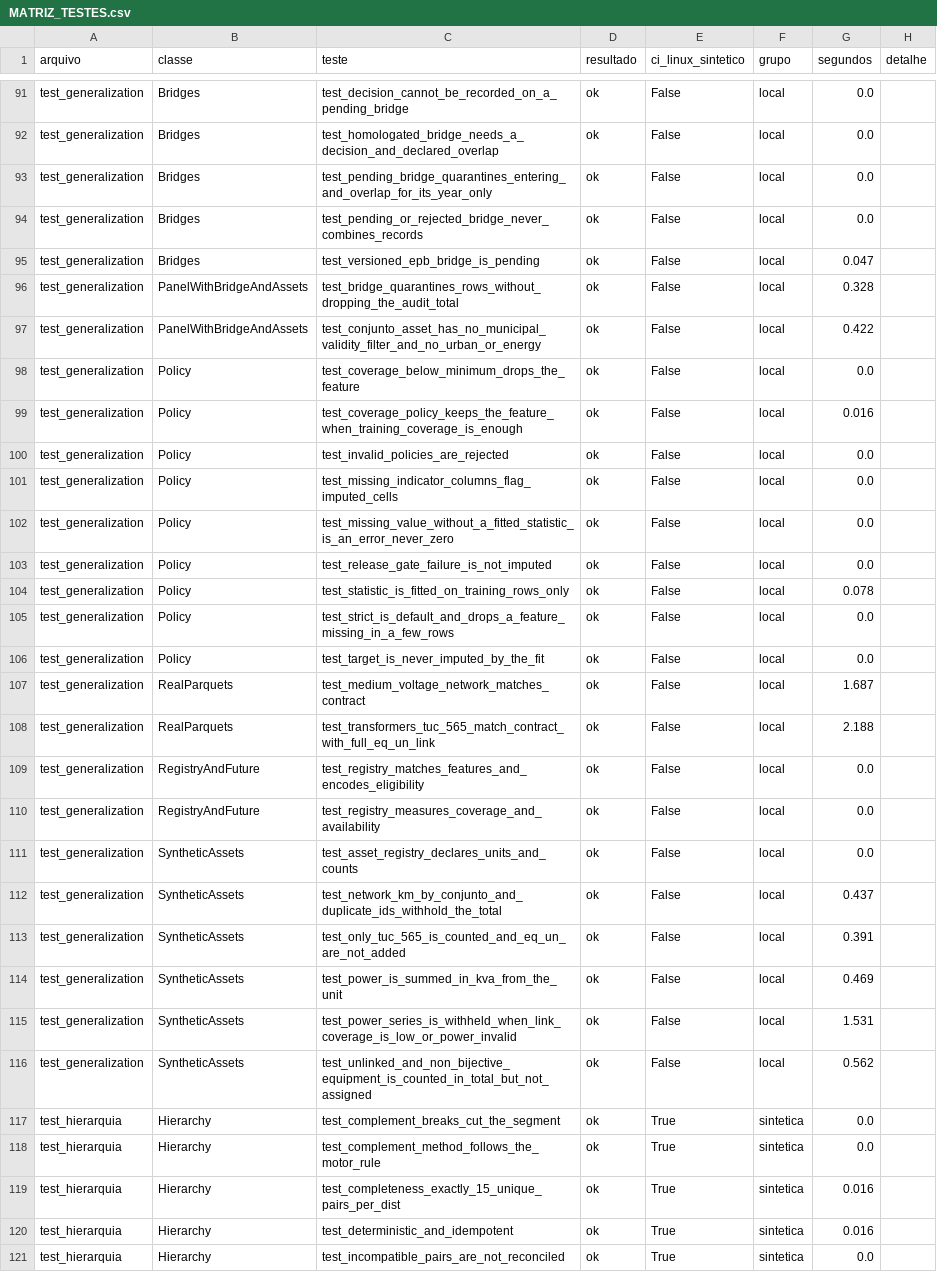
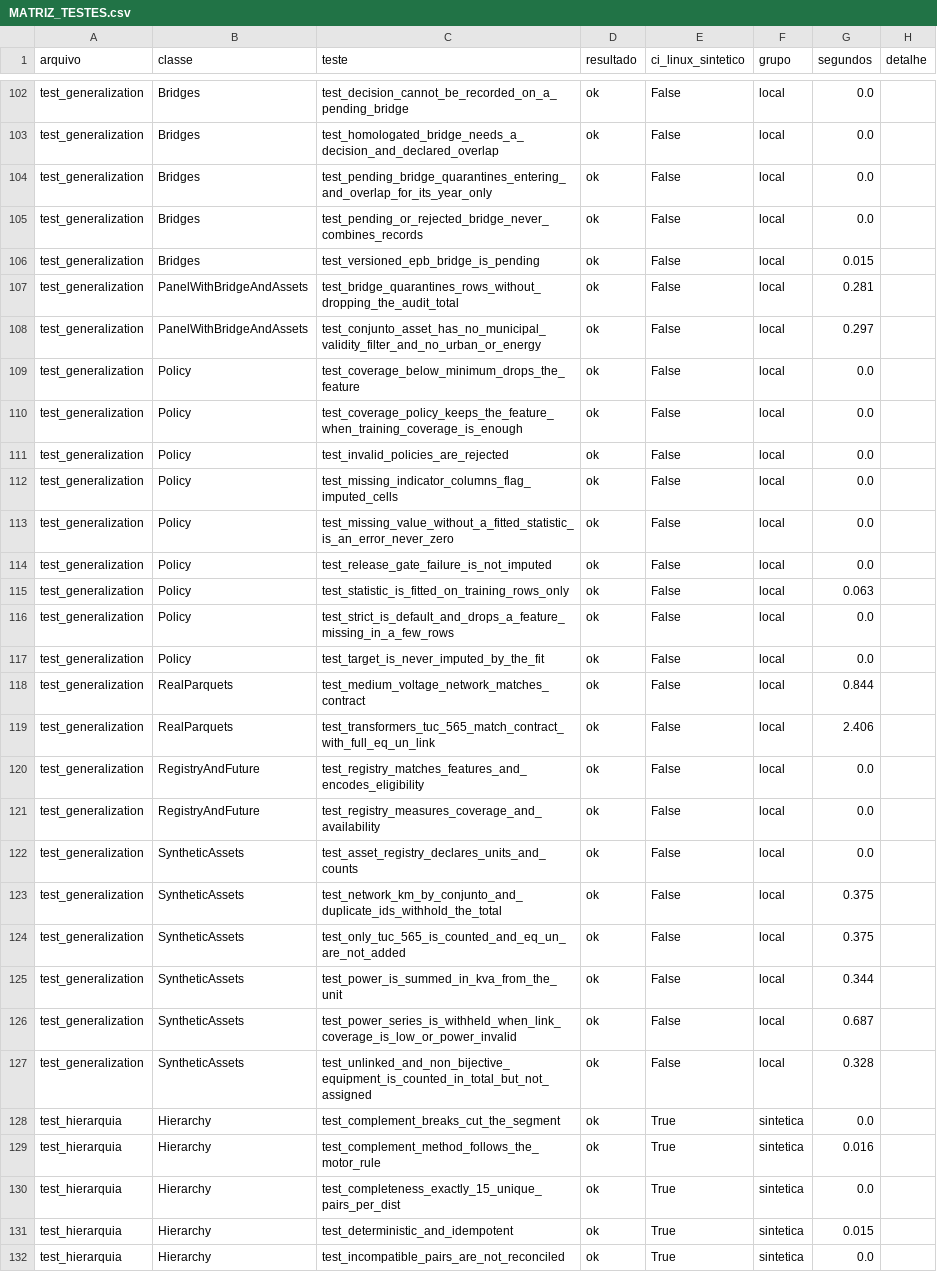
Before and after one commit to artelias/BDGD, a CSV file: nucleo-dados-bdgd/motor_v2/reports/nacional/MATRIZ_TESTES.csv, drawn as a sheet; only a part is shown, gaps mark what is left out; the diff covers the shown part only.

```diff
--- a/nucleo-dados-bdgd/motor_v2/reports/nacional/MATRIZ_TESTES.csv
+++ b/nucleo-dados-bdgd/motor_v2/reports/nacional/MATRIZ_TESTES.csv
@@ -94,7 +105,7 @@ test_generalization,Bridges,test_pending_bridge_quarantines_entering_and_overlap
 test_generalization,Bridges,test_pending_or_rejected_bridge_never_combines_records,ok,False,local,0.0,
-test_generalization,Bridges,test_versioned_epb_bridge_is_pending,ok,False,local,0.047,
-test_generalization,PanelWithBridgeAndAssets,test_bridge_quarantines_rows_without_dropping_the_audit_total,ok,False,local,0.328,
-test_generalization,PanelWithBridgeAndAssets,test_conjunto_asset_has_no_municipal_validity_filter_and_no_urban_or_energy,ok,False,local,0.422,
+test_generalization,Bridges,test_versioned_epb_bridge_is_pending,ok,False,local,0.015,
+test_generalization,PanelWithBridgeAndAssets,test_bridge_quarantines_rows_without_dropping_the_audit_total,ok,False,local,0.281,
+test_generalization,PanelWithBridgeAndAssets,test_conjunto_asset_has_no_municipal_validity_filter_and_no_urban_or_energy,ok,False,local,0.297,
 test_generalization,Policy,test_coverage_below_minimum_drops_the_feature,ok,False,local,0.0,
-test_generalization,Policy,test_coverage_policy_keeps_the_feature_when_training_coverage_is_enough,ok,False,local,0.016,
+test_generalization,Policy,test_coverage_policy_keeps_the_feature_when_training_coverage_is_enough,ok,False,local,0.0,
 test_generalization,Policy,test_invalid_policies_are_rejected,ok,False,local,0.0,
@@ -103,7 +114,7 @@ test_generalization,Policy,test_missing_value_without_a_fitted_statistic_is_an_e
 test_generalization,Policy,test_release_gate_failure_is_not_imputed,ok,False,local,0.0,
-test_generalization,Policy,test_statistic_is_fitted_on_training_rows_only,ok,False,local,0.078,
+test_generalization,Policy,test_statistic_is_fitted_on_training_rows_only,ok,False,local,0.063,
 test_generalization,Policy,test_strict_is_default_and_drops_a_feature_missing_in_a_few_rows,ok,False,local,0.0,
 test_generalization,Policy,test_target_is_never_imputed_by_the_fit,ok,False,local,0.0,
-test_generalization,RealParquets,test_medium_voltage_network_matches_contract,ok,False,local,1.687,
-test_generalization,RealParquets,test_transformers_tuc_565_match_contract_with_full_eq_un_link,ok,False,local,2.188,
+test_generalization,RealParquets,test_medium_voltage_network_matches_contract,ok,False,local,0.844,
+test_generalization,RealParquets,test_transformers_tuc_565_match_contract_with_full_eq_un_link,ok,False,local,2.406,
 test_generalization,RegistryAndFuture,test_registry_matches_features_and_encodes_eligibility,ok,False,local,0.0,
@@ -111,11 +122,11 @@ test_generalization,RegistryAndFuture,test_registry_measures_coverage_and_availa
 test_generalization,SyntheticAssets,test_asset_registry_declares_units_and_counts,ok,False,local,0.0,
-test_generalization,SyntheticAssets,test_network_km_by_conjunto_and_duplicate_ids_withhold_the_total,ok,False,local,0.437,
-test_generalization,SyntheticAssets,test_only_tuc_565_is_counted_and_eq_un_are_not_added,ok,False,local,0.391,
-test_generalization,SyntheticAssets,test_power_is_summed_in_kva_from_the_unit,ok,False,local,0.469,
-test_generalization,SyntheticAssets,test_power_series_is_withheld_when_link_coverage_is_low_or_power_invalid,ok,False,local,1.531,
-test_generalization,SyntheticAssets,test_unlinked_and_non_bijective_equipment_is_counted_in_total_but_not_assigned,ok,False,local,0.562,
+test_generalization,SyntheticAssets,test_network_km_by_conjunto_and_duplicate_ids_withhold_the_total,ok,False,local,0.375,
+test_generalization,SyntheticAssets,test_only_tuc_565_is_counted_and_eq_un_are_not_added,ok,False,local,0.375,
+test_generalization,SyntheticAssets,test_power_is_summed_in_kva_from_the_unit,ok,False,local,0.344,
+test_generalization,SyntheticAssets,test_power_series_is_withheld_when_link_coverage_is_low_or_power_invalid,ok,False,local,0.687,
+test_generalization,SyntheticAssets,test_unlinked_and_non_bijective_equipment_is_counted_in_total_but_not_assigned,ok,False,local,0.328,
 test_hierarquia,Hierarchy,test_complement_breaks_cut_the_segment,ok,True,sintetica,0.0,
-test_hierarquia,Hierarchy,test_complement_method_follows_the_motor_rule,ok,True,sintetica,0.0,
-test_hierarquia,Hierarchy,test_completeness_exactly_15_unique_pairs_per_dist,ok,True,sintetica,0.016,
-test_hierarquia,Hierarchy,test_deterministic_and_idempotent,ok,True,sintetica,0.016,
+test_hierarquia,Hierarchy,test_complement_method_follows_the_motor_rule,ok,True,sintetica,0.016,
+test_hierarquia,Hierarchy,test_completeness_exactly_15_unique_pairs_per_dist,ok,True,sintetica,0.0,
+test_hierarquia,Hierarchy,test_deterministic_and_idempotent,ok,True,sintetica,0.015,
 test_hierarquia,Hierarchy,test_incompatible_pairs_are_not_reconciled,ok,True,sintetica,0.0,
```
Also changed, not shown: 11 added rows and 60 edited cells elsewhere in this file, 30 other files.
